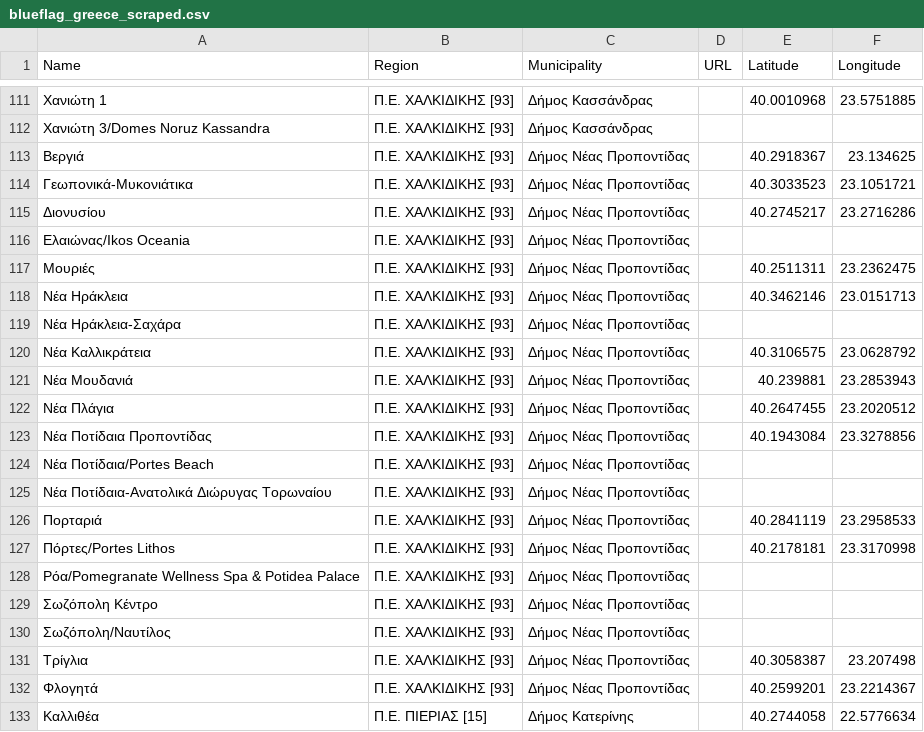
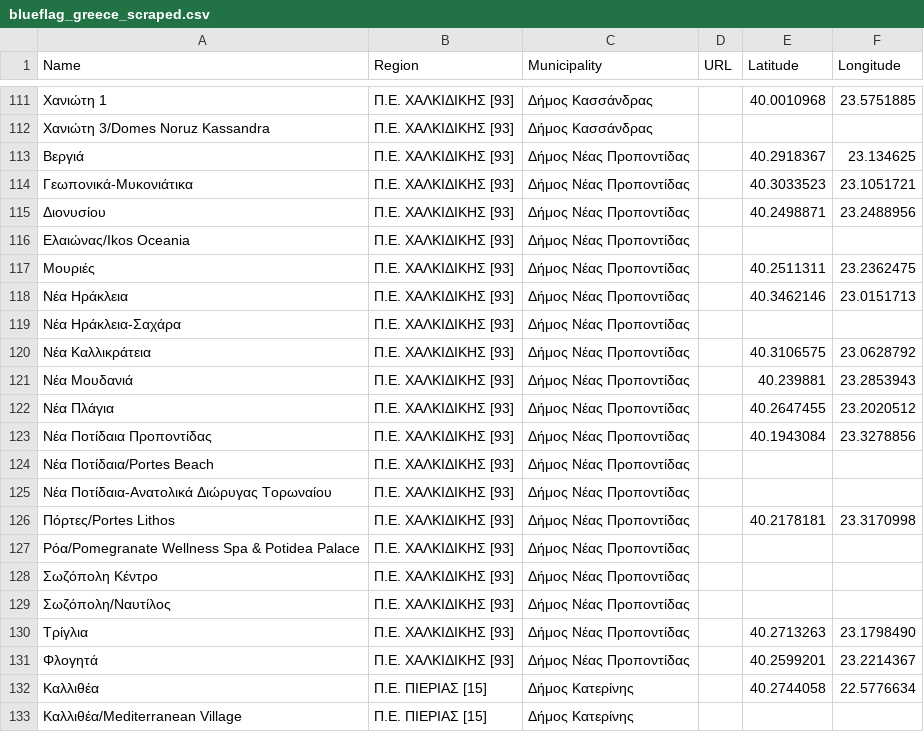
Before and after one commit to Grigoris-kal/Blue-Flag-Beaches-Greece-Complete-App., a CSV file: blueflag_greece_scraped.csv, drawn as a sheet; only a part is shown, gaps mark what is left out; the shorter side is filled out with more unchanged rows; removed rows and columns are numbered as before the commit, all else as after; the diff names each change by its address in the sheet, - before the commit and + after, or states it on an @@ line.

Commit message:
Update blueflag_greece_scraped.csv

```diff
--- a/blueflag_greece_scraped.csv
+++ b/blueflag_greece_scraped.csv
-E115 (Latitude): 40.2745217
+E115 (Latitude): 40.2498871
-F115 (Longitude): 23.2716286
+F115 (Longitude): 23.2488956
-row 126: Πορταριά | Π.Ε. ΧΑΛΚΙΔΙΚΗΣ [93] | Δήμος Νέας Προποντίδας |  | 40.2841119 | 23.2958533
-E130 (Latitude): 40.3058387
+E130 (Latitude): 40.2713263
-F130 (Longitude): 23.207498
+F130 (Longitude): 23.1798490
```
